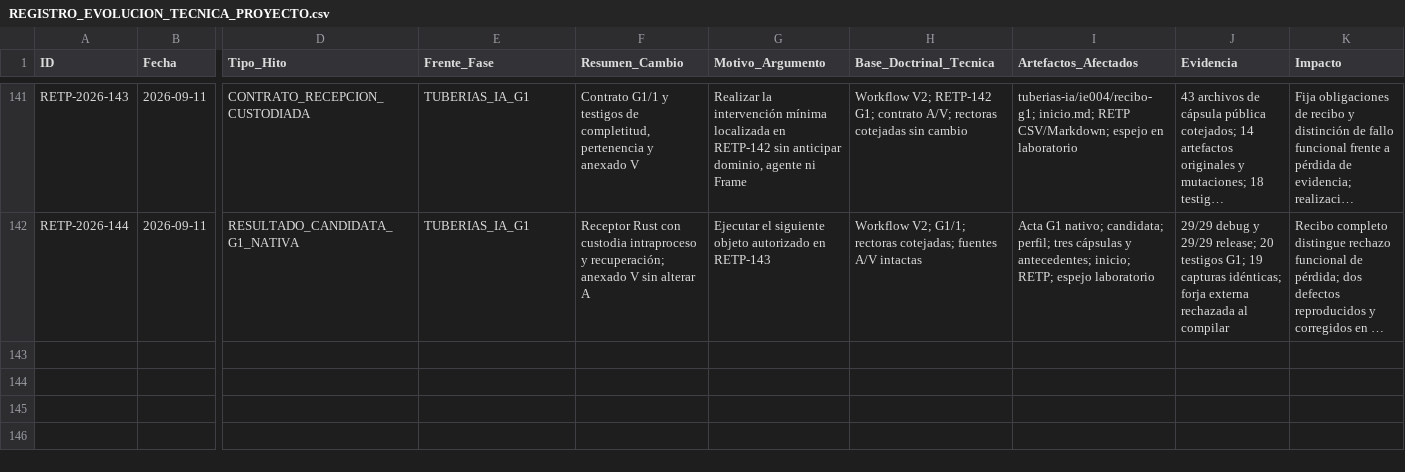
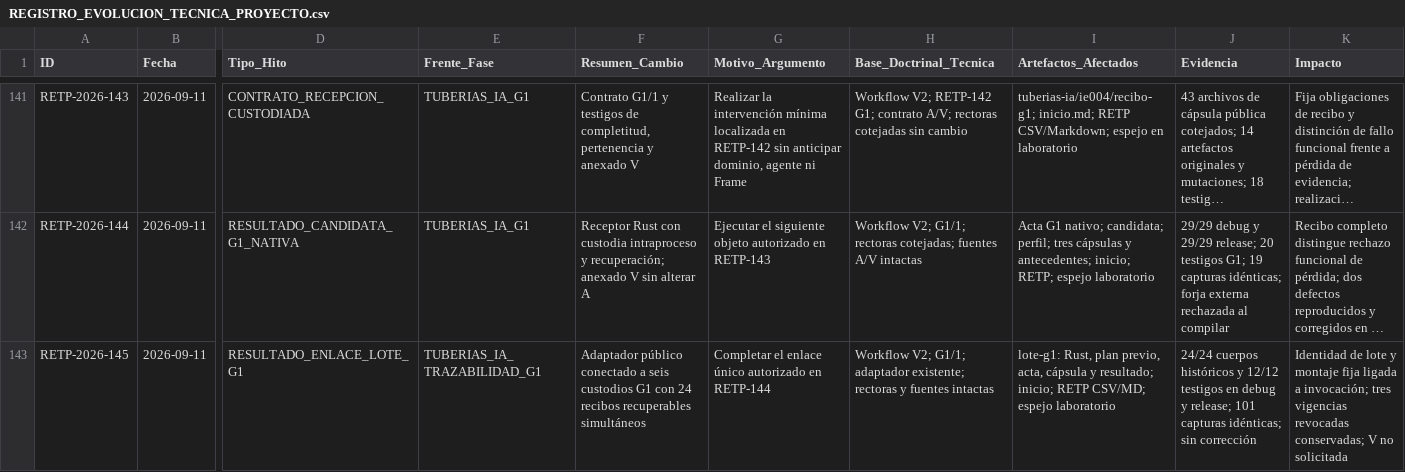
Before and after one commit to juantoniolloretegea/SV-lenguaje-de-computacion, a CSV file: docs/calidad/REGISTRO_EVOLUCION_TECNICA_PROYECTO.csv, drawn as a sheet; only a part is shown, gaps mark what is left out; long unchanged cells end in …; rows hold the shown columns only; the diff names each change by its address in the sheet, - before the commit and + after, or states it on an @@ line.

Commit message:
RETP-145: enlazar adaptador público y G1 con pertenencia y recuperación verificadas

```diff
--- a/docs/calidad/REGISTRO_EVOLUCION_TECNICA_PROYECTO.csv
+++ b/docs/calidad/REGISTRO_EVOLUCION_TECNICA_PROYECTO.csv
+row 143: RETP-2026-145 | 2026-09-11 | RESULTADO_ENLACE_LOTE_G1 | TUBERIAS_IA_TRAZABILIDAD_G1 | Adaptador público conectado a seis custodios G1 con 24 recibos recuperables simultáneos | Completar el enlace único autorizado en RETP-144 | Workflow V2; G1/1; adaptador existente; rectoras y fuentes intactas | lote-g1: Rust, plan previo, acta, cápsula y resultado; inicio; RETP CSV/MD; espejo laboratorio | 24/24 cuerpos históricos y 12/12 testigos en debug y release; 101 capturas idénticas; sin corrección | Identidad de lote y montaje fija ligada a invocación; tres vigencias revocadas conservadas; V no solicitada
```
Also changed, not shown: 10 other files.
